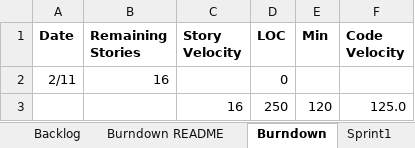
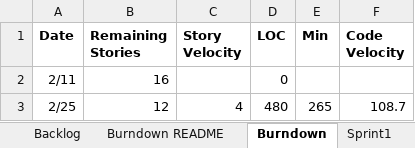
Before and after one commit to northorsouth/GEDCOM, an Excel workbook: Team02Report.xlsx, sheet Burndown, drawn as a sheet; values as stored, in another font and other column widths than the file's, no borders; charts and pictures not drawn; removed rows and columns are numbered as before the commit, all else as after; the diff names each change by its address in the sheet, - before the commit and + after, or states it on an @@ line.

```diff
--- a/Team02Report.xlsx (sheet Burndown)
+++ b/Team02Report.xlsx (sheet Burndown)
-row 3:  |  | 16 | 250 | 120 | 125.0
+row 3: 2/25 | 12 | 4 | 480 | 265 | 108.7
```
Also changed, not shown: sheet Sprint1, sheet Sprint2, sheet Backlog, charts or pictures.
